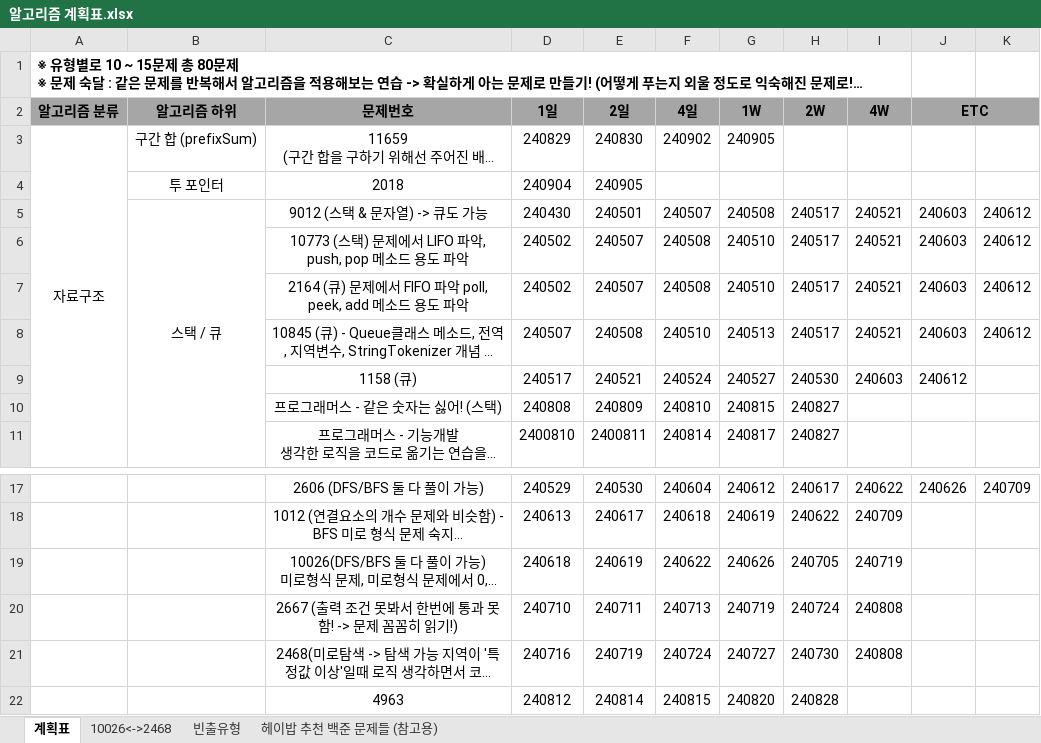
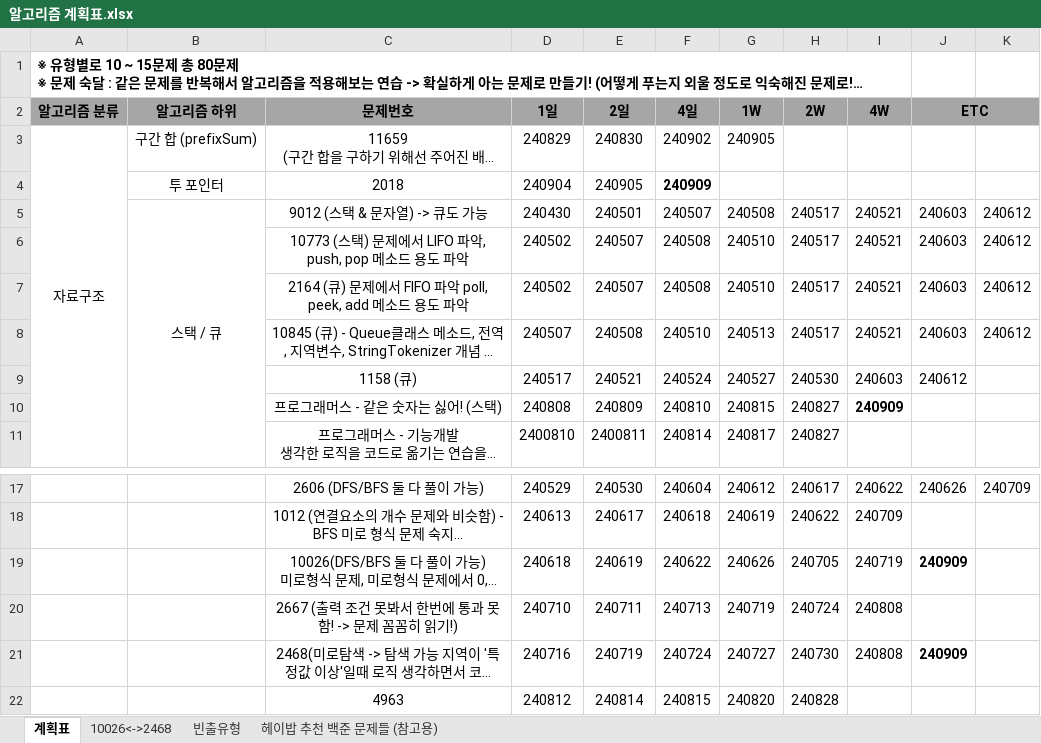
Before and after one commit to developerKTU/AlgorithmStudy, an Excel workbook: 알고리즘 계획표.xlsx, sheet 계획표, drawn as a sheet; only a part is shown, gaps mark what is left out; long unchanged cells end in …; values as stored, in another font and other column widths than the file's, no borders; the diff names each change by its address in the sheet, - before the commit and + after, or states it on an @@ line.

Commit message:
Algorithm Study - 알고리즘 일정표 업데이트

```diff
--- a/알고리즘 계획표.xlsx (sheet 계획표)
+++ b/알고리즘 계획표.xlsx (sheet 계획표)
-F4 (4일): (empty)
+F4 (4일): 240909
-I10 (4W): (empty)
+I10 (4W): 240909
-J19 (ETC): (empty)
+J19 (ETC): 240909
-J21 (ETC): (empty)
+J21 (ETC): 240909
```
